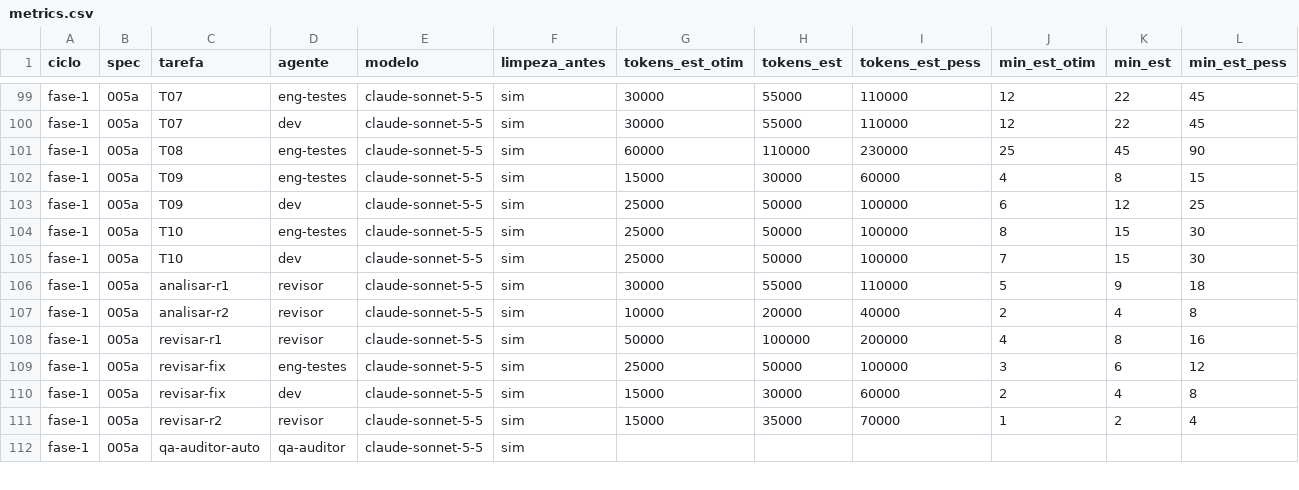
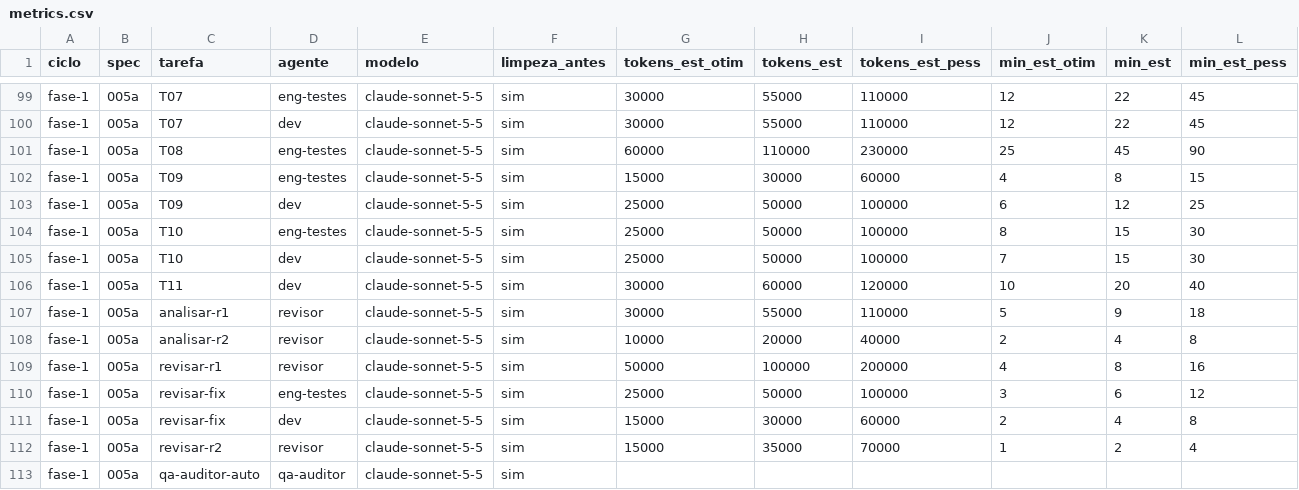
Before and after one commit to axmbo/sudoku-pwa, a CSV file: docs/process/metrics.csv, drawn as a sheet; only a part is shown, gaps mark what is left out; rows hold the shown columns only; the diff names each change by its address in the sheet, - before the commit and + after, or states it on an @@ line.

```diff
--- a/docs/process/metrics.csv
+++ b/docs/process/metrics.csv
+row 106: fase-1 | 005a | T11 | dev | claude-sonnet-5-5 | sim | 30000 | 60000 | 120000 | 10 | 20 | 40
```
Also changed, not shown: 1 other file.
